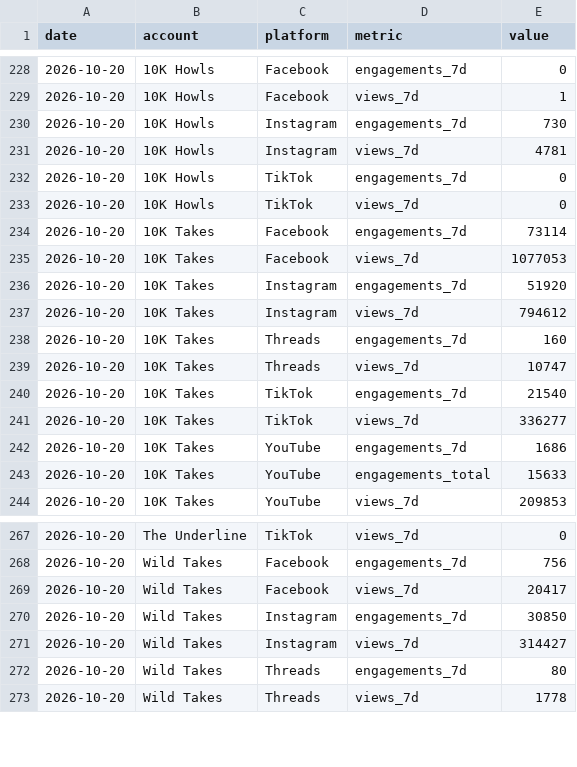
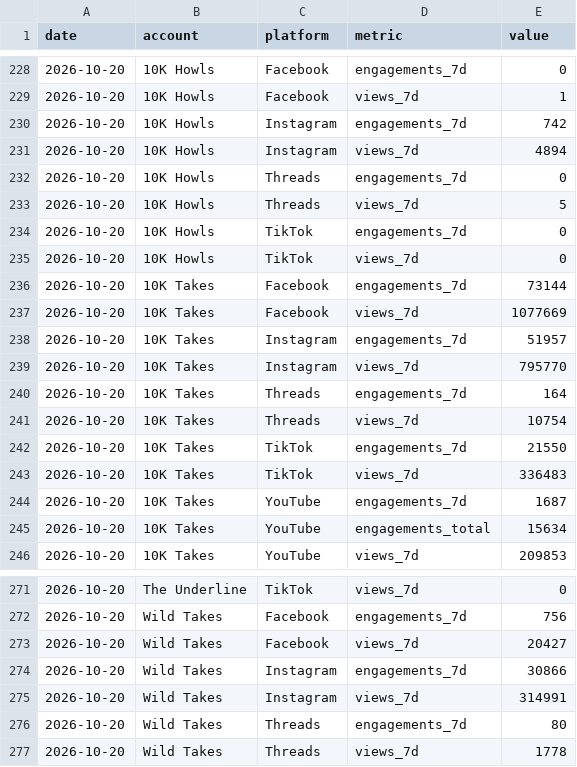
Before and after one commit to 10000takes/10k-takes-data, a CSV file: metrics.csv, drawn as a sheet; only a part is shown, gaps mark what is left out; the diff covers the shown part only.

```diff
--- a/metrics.csv
+++ b/metrics.csv
@@ -229,16 +229,18 @@ date,account,platform,metric,value
 2026-10-20,10K Howls,Facebook,views_7d,1
-2026-10-20,10K Howls,Instagram,engagements_7d,730
-2026-10-20,10K Howls,Instagram,views_7d,4781
+2026-10-20,10K Howls,Instagram,engagements_7d,742
+2026-10-20,10K Howls,Instagram,views_7d,4894
+2026-10-20,10K Howls,Threads,engagements_7d,0
+2026-10-20,10K Howls,Threads,views_7d,5
 2026-10-20,10K Howls,TikTok,engagements_7d,0
 2026-10-20,10K Howls,TikTok,views_7d,0
-2026-10-20,10K Takes,Facebook,engagements_7d,73114
-2026-10-20,10K Takes,Facebook,views_7d,1077053
-2026-10-20,10K Takes,Instagram,engagements_7d,51920
-2026-10-20,10K Takes,Instagram,views_7d,794612
-2026-10-20,10K Takes,Threads,engagements_7d,160
-2026-10-20,10K Takes,Threads,views_7d,10747
-2026-10-20,10K Takes,TikTok,engagements_7d,21540
-2026-10-20,10K Takes,TikTok,views_7d,336277
-2026-10-20,10K Takes,YouTube,engagements_7d,1686
-2026-10-20,10K Takes,YouTube,engagements_total,15633
+2026-10-20,10K Takes,Facebook,engagements_7d,73144
+2026-10-20,10K Takes,Facebook,views_7d,1077669
+2026-10-20,10K Takes,Instagram,engagements_7d,51957
+2026-10-20,10K Takes,Instagram,views_7d,795770
+2026-10-20,10K Takes,Threads,engagements_7d,164
+2026-10-20,10K Takes,Threads,views_7d,10754
+2026-10-20,10K Takes,TikTok,engagements_7d,21550
+2026-10-20,10K Takes,TikTok,views_7d,336483
+2026-10-20,10K Takes,YouTube,engagements_7d,1687
+2026-10-20,10K Takes,YouTube,engagements_total,15634
 2026-10-20,10K Takes,YouTube,views_7d,209853
@@ -268,5 +272,5 @@ date,account,platform,metric,value
 2026-10-20,Wild Takes,Facebook,engagements_7d,756
-2026-10-20,Wild Takes,Facebook,views_7d,20417
-2026-10-20,Wild Takes,Instagram,engagements_7d,30850
-2026-10-20,Wild Takes,Instagram,views_7d,314427
+2026-10-20,Wild Takes,Facebook,views_7d,20427
+2026-10-20,Wild Takes,Instagram,engagements_7d,30866
+2026-10-20,Wild Takes,Instagram,views_7d,314991
 2026-10-20,Wild Takes,Threads,engagements_7d,80
```
Also changed, not shown: 2 added rows and 4 edited cells elsewhere in this file, followers.csv.
